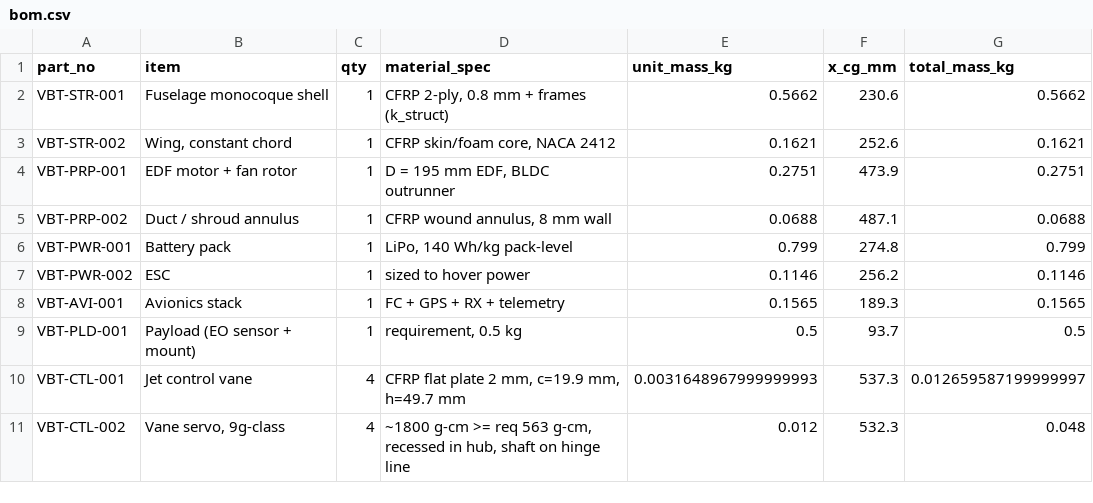
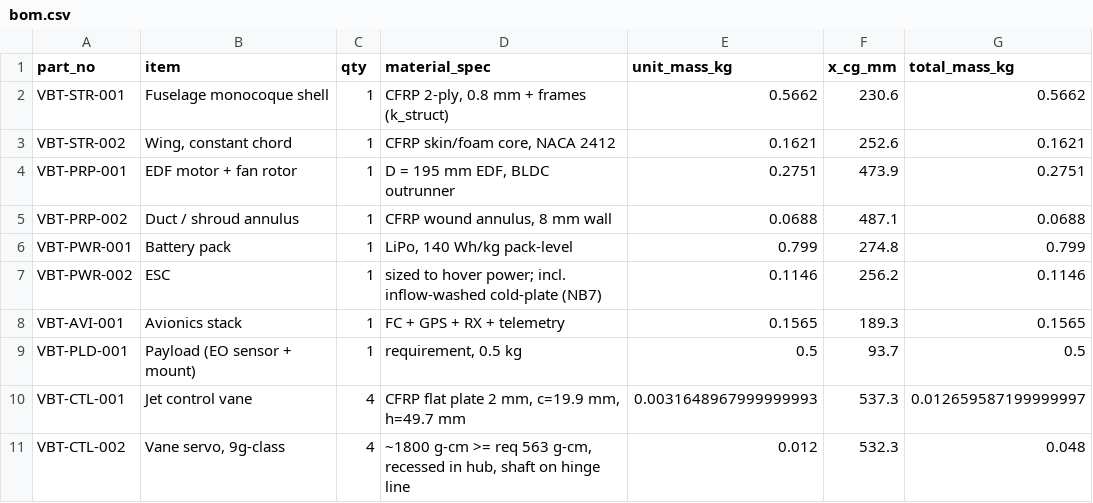
Before and after one commit to onurtuncer/vbat-uav-notebooks, a CSV file: out/bom.csv, drawn as a sheet; only a part is shown.

```diff
--- a/out/bom.csv
+++ b/out/bom.csv
@@ -6,3 +6,3 @@ VBT-PRP-002,Duct / shroud annulus,1,"CFRP wound annulus, 8 mm wall",0.0688,487.1
 VBT-PWR-001,Battery pack,1,"LiPo, 140 Wh/kg pack-level",0.799,274.8,0.799
-VBT-PWR-002,ESC,1,sized to hover power,0.1146,256.2,0.1146
+VBT-PWR-002,ESC,1,sized to hover power; incl. inflow-washed cold-plate (NB7),0.1146,256.2,0.1146
 VBT-AVI-001,Avionics stack,1,FC + GPS + RX + telemetry,0.1565,189.3,0.1565
```
Also changed, not shown: 52 other files.
